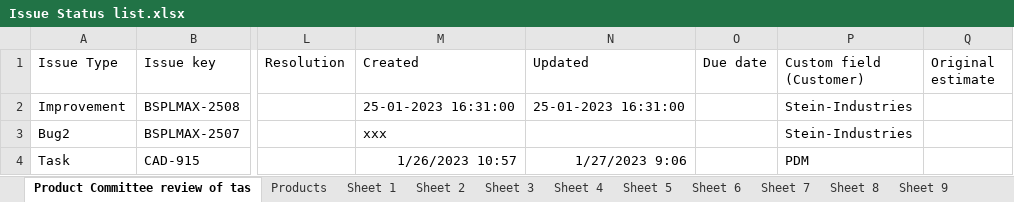
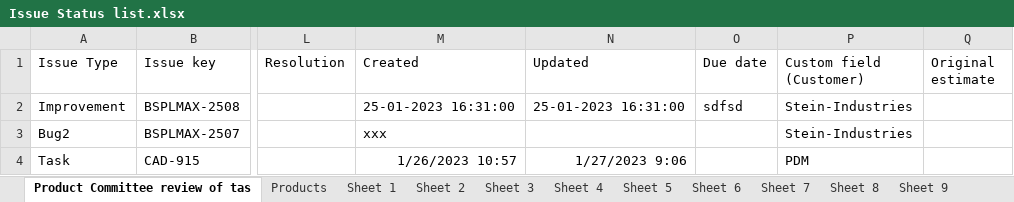
Before and after one commit to ZenCrash/ExcelManagement, an Excel workbook: ExcelManagement/ExcelDocuments/Issue Status list.xlsx, sheet Product Committee review of tas, drawn as a sheet; only a part is shown, gaps mark what is left out; values as stored, in another font and other column widths than the file's, no borders; table styles not drawn; the diff names each change by its address in the sheet, - before the commit and + after, or states it on an @@ line.

```diff
--- a/ExcelManagement/ExcelDocuments/Issue Status list.xlsx (sheet Product Committee review of tas)
+++ b/ExcelManagement/ExcelDocuments/Issue Status list.xlsx (sheet Product Committee review of tas)
-O2 (Due date): (empty)
+O2 (Due date): sdfsd
```
Also changed, not shown: 7 other files.
